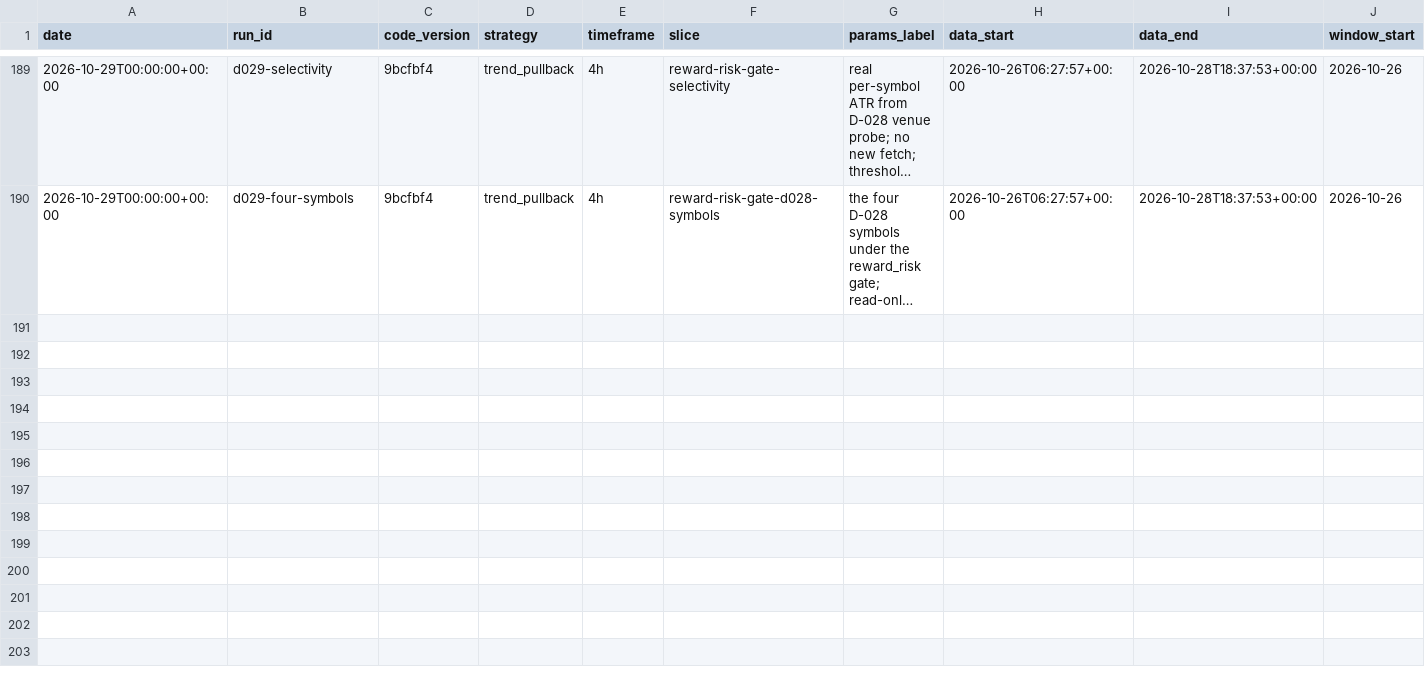
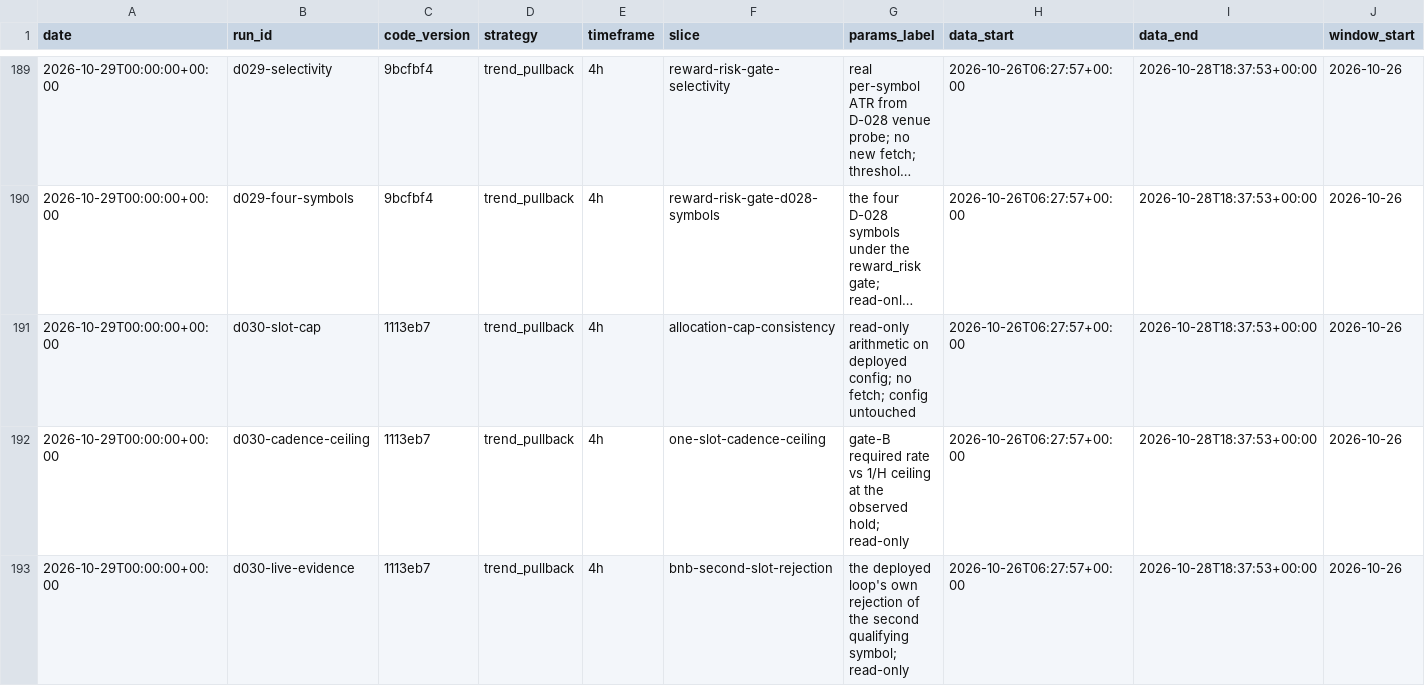
Before and after one commit to mrabolfazl13/crypto-agentic-trader-kit, a CSV file: EXPERIMENT_LOG.csv, drawn as a sheet; only a part is shown, gaps mark what is left out; long unchanged cells end in …; rows hold the shown columns only; the diff names each change by its address in the sheet, - before the commit and + after, or states it on an @@ line.

Commit message:
the second slot never existed: a 5 percent total cap under a 20 percent position cap makes gate B arithmetically unreachable
Co-authored-by: Perch <agent@perchai.app>
Made-with: Perch

```diff
--- a/EXPERIMENT_LOG.csv
+++ b/EXPERIMENT_LOG.csv
+row 191: 2026-10-29T00:00:00+00:00 | d030-slot-cap | 1113eb7 | trend_pullback | 4h | allocation-cap-consistency | read-only arithmetic on deployed config; no fetch; config untouched | 2026-10-26T06:27:57+00:00 | 2026-10-28T18:37:53+00:00 | 2026-10-26
+row 192: 2026-10-29T00:00:00+00:00 | d030-cadence-ceiling | 1113eb7 | trend_pullback | 4h | one-slot-cadence-ceiling | gate-B required rate vs 1/H ceiling at the observed hold; read-only | 2026-10-26T06:27:57+00:00 | 2026-10-28T18:37:53+00:00 | 2026-10-26
+row 193: 2026-10-29T00:00:00+00:00 | d030-live-evidence | 1113eb7 | trend_pullback | 4h | bnb-second-slot-rejection | the deployed loop's own rejection of the second qualifying symbol; read-only | 2026-10-26T06:27:57+00:00 | 2026-10-28T18:37:53+00:00 | 2026-10-26
```
Also changed, not shown: 10 other files.
